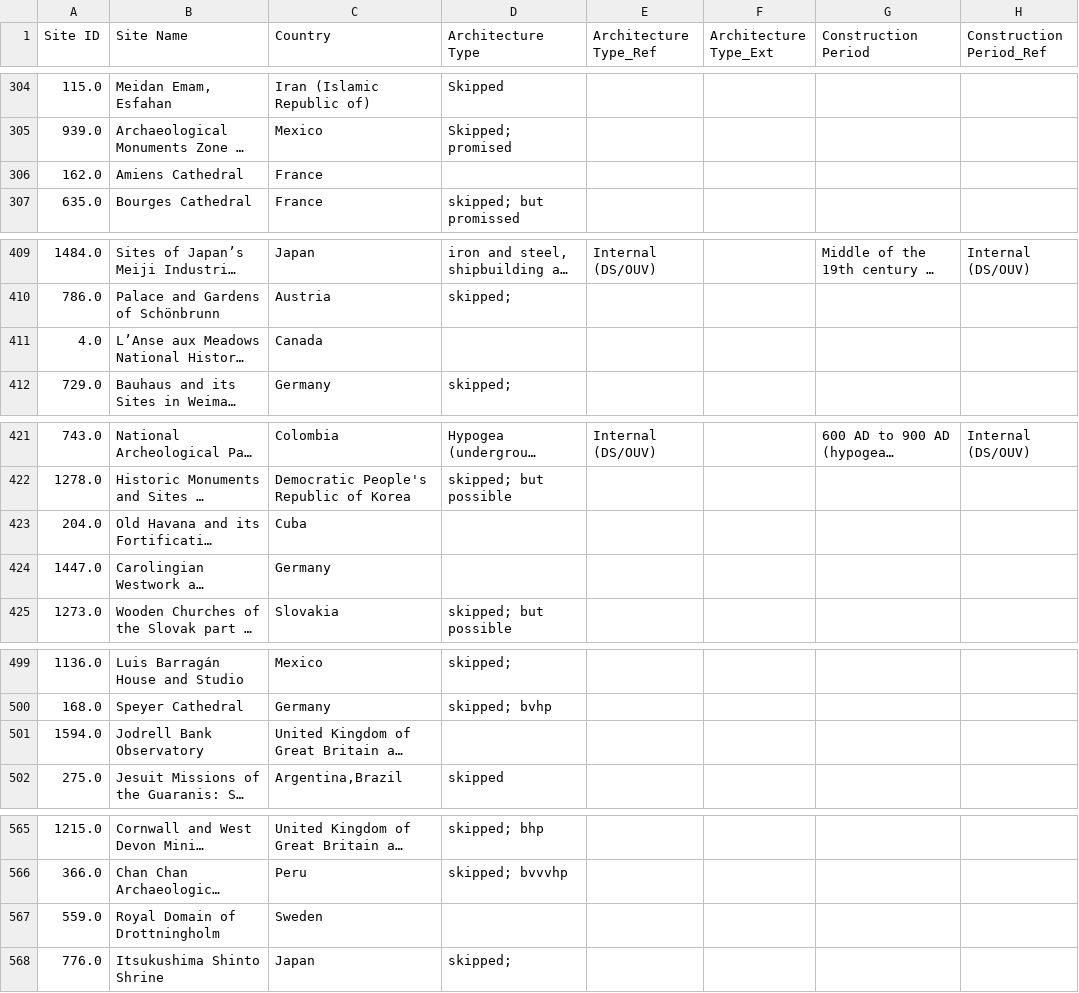
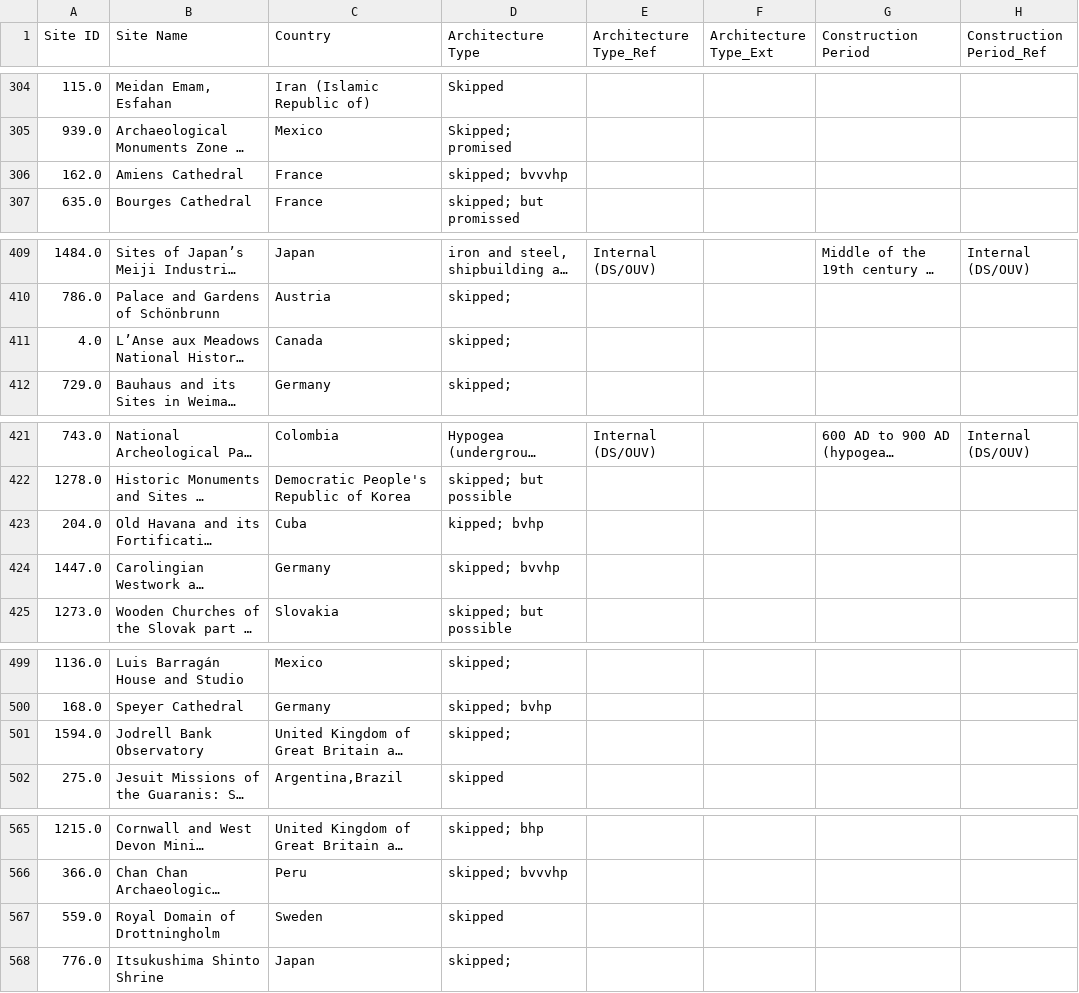
Before and after one commit to abeenavbanait-gif/UNESCO_Stones, a CSV file: Imp Data/Live_Manual_Data.csv, drawn as a sheet; only a part is shown, gaps mark what is left out; long unchanged cells end in …; the diff covers the shown part only; the diff names each change by its address in the sheet, - before the commit and + after, or states it on an @@ line.

Commit message:
Update live dataset to Backup (33) - 9 Architecture Type flags added, OUV absent sites audit expanded to 18, Sigiriya reclassified as rock art

```diff
--- a/Imp Data/Live_Manual_Data.csv
+++ b/Imp Data/Live_Manual_Data.csv
-D306 (Architecture Type): (empty)
+D306 (Architecture Type): skipped; bvvvhp
-D411 (Architecture Type): (empty)
+D411 (Architecture Type): skipped;
-D423 (Architecture Type): (empty)
+D423 (Architecture Type): kipped; bvhp
-D424 (Architecture Type): (empty)
+D424 (Architecture Type): skipped; bvvhp
-D501 (Architecture Type): (empty)
+D501 (Architecture Type): skipped;
-D567 (Architecture Type): (empty)
+D567 (Architecture Type): skipped
```
Also changed, not shown: 3 edited cells elsewhere in this file.
